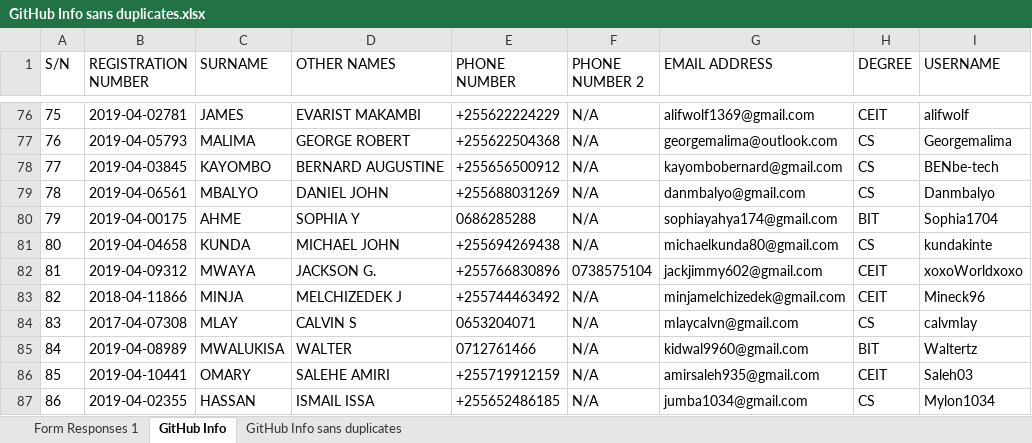
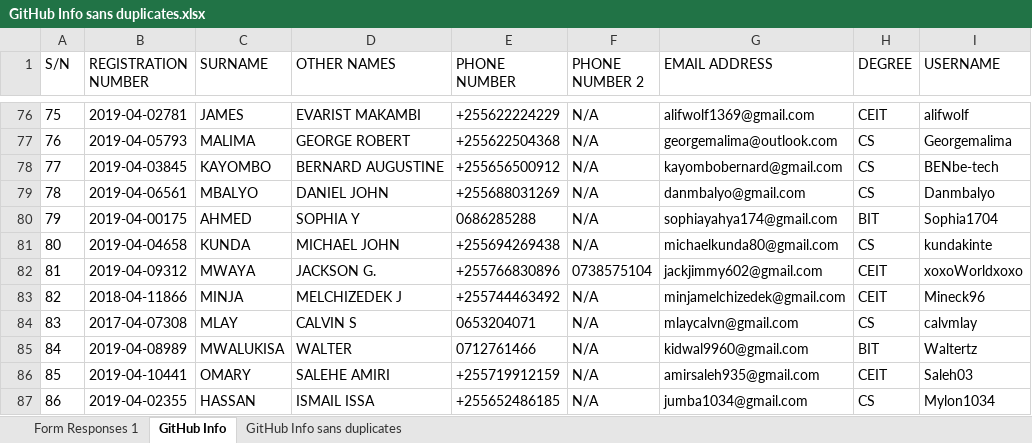
Before and after one commit to jlungo/staffcard, an Excel workbook: CS335/GitHub Info sans duplicates.xlsx, sheet GitHub Info, drawn as a sheet; only a part is shown, gaps mark what is left out; values as stored, in another font and other column widths than the file's, no borders; the diff names each change by its address in the sheet, - before the commit and + after, or states it on an @@ line.

Commit message:
confirming surname

```diff
--- a/CS335/GitHub Info sans duplicates.xlsx (sheet GitHub Info)
+++ b/CS335/GitHub Info sans duplicates.xlsx (sheet GitHub Info)
-C80 (SURNAME): AHME
+C80 (SURNAME): AHMED
```
